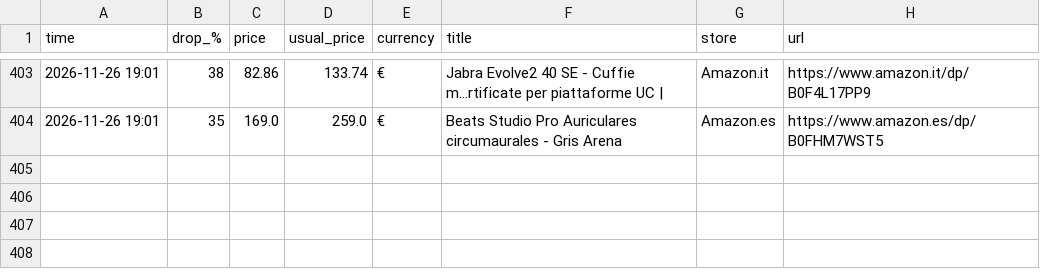
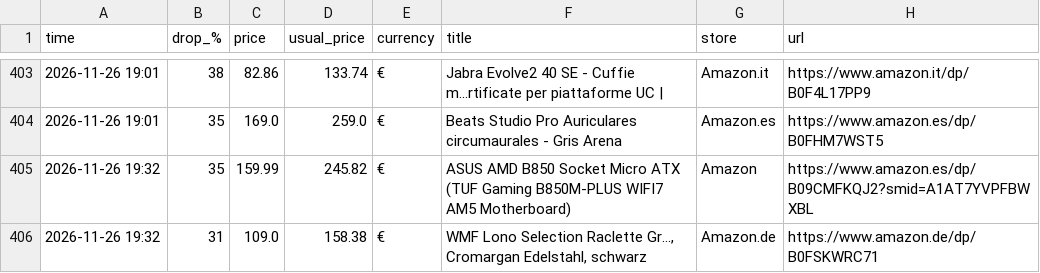
Before and after one commit to investinginfosec-png/deal-scanner, a CSV file: found_deals.csv, drawn as a sheet; only a part is shown, gaps mark what is left out.

```diff
--- a/found_deals.csv
+++ b/found_deals.csv
@@ -404 +404,3 @@
 2026-11-26 19:01,35,169.0,259.0,€,Beats Studio Pro Auriculares circumaurales - Gris Arena,Amazon.es,https://www.amazon.es/dp/B0FHM7WST5
+2026-11-26 19:32,35,159.99,245.82,€,ASUS AMD B850 Socket Micro ATX (TUF Gaming B850M-PLUS WIFI7 AM5 Motherboard),Amazon,https://www.amazon.es/dp/B09CMFKQJ2?smid=A1AT7YVPFBWXBL
+2026-11-26 19:32,31,109.0,158.38,€,"WMF Lono Selection Raclette Gr..., Cromargan Edelstahl, schwarz",Amazon.de,https://www.amazon.de/dp/B0FSKWRC71
```
Also changed, not shown: 3 other files.
